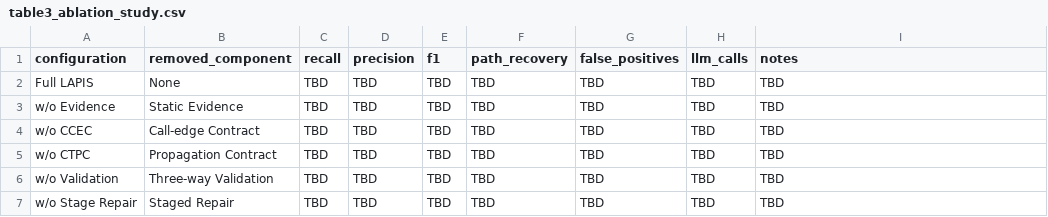
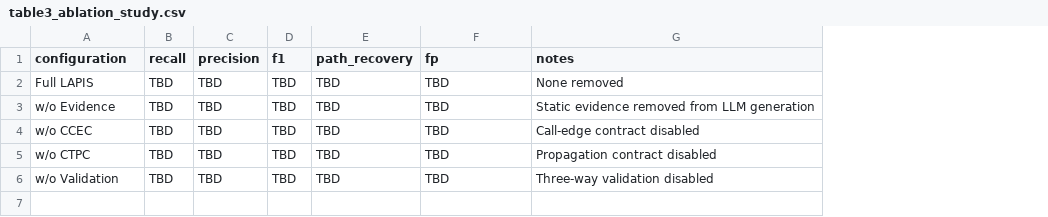
Before and after one commit to Ris-1kd/LAPIS, a CSV file: paper-experiments/tables/table3_ablation_study.csv, drawn as a sheet; removed rows and columns are numbered as before the commit, all else as after; the diff names each change by its address in the sheet, - before the commit and + after, or states it on an @@ line.

Commit message:
Add paper experiment automation loop

```diff
--- a/paper-experiments/tables/table3_ablation_study.csv
+++ b/paper-experiments/tables/table3_ablation_study.csv
-column B (removed_component), rows 2-6: None | Static Evidence | Call-edge Contract | Propagation Contract | Three-way Validation
-column H (llm_calls), rows 2-6: all TBD
-F1: false_positives
+F1: fp
-G2 (notes): TBD
+G2 (notes): None removed
-G3 (notes): TBD
+G3 (notes): Static evidence removed from LLM generation
-G4 (notes): TBD
+G4 (notes): Call-edge contract disabled
-G5 (notes): TBD
+G5 (notes): Propagation contract disabled
-G6 (notes): TBD
+G6 (notes): Three-way validation disabled
-row 7: w/o Stage Repair | Staged Repair | TBD | TBD | TBD | TBD | TBD | TBD | TBD
```
Also changed, not shown: paper-experiments/tables/table2_overall_detection_results.csv, 23 other files.
